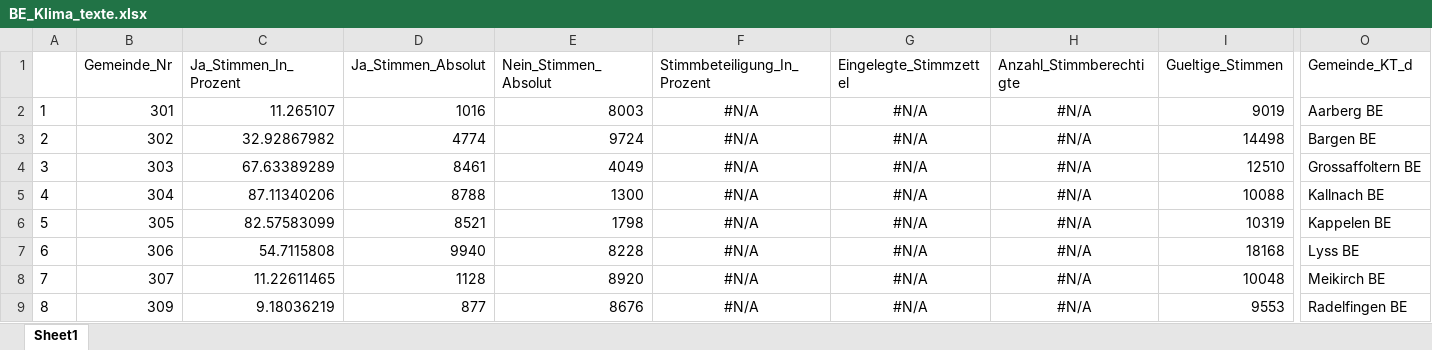
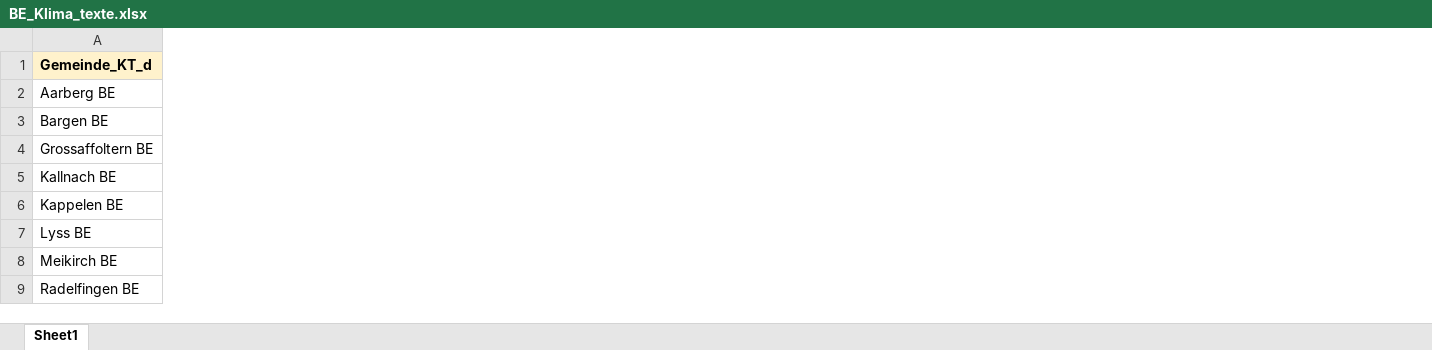
Before and after one commit to awp-finanznachrichten/lena_september2021, an Excel workbook: Diverses/BE_Klima_texte.xlsx, sheet Sheet1, drawn as a sheet; only a part is shown, gaps mark what is left out; values as stored, in another font and other column widths than the file's, no borders; removed rows and columns are numbered as before the commit, all else as after; the diff covers the shown part only; the diff names each change by its address in the sheet, - before the commit and + after, or states it on an @@ line.

```diff
--- a/Diverses/BE_Klima_texte.xlsx (sheet Sheet1)
+++ b/Diverses/BE_Klima_texte.xlsx (sheet Sheet1)
-column A, rows 2-9: 1 | 2 | 3 | 4 | 5 | 6 | 7 | 8
-column B (Gemeinde_Nr), rows 2-9: 301 | 302 | 303 | 304 | 305 | 306 | 307 | 309
-column C (Ja_Stimmen_In_Prozent), rows 2-9: 11.265107 | 32.92867982 | 67.63389289 | 87.11340206 | 82.57583099 | 54.7115808 | 11.22611465 | 9.18036219
-column D (Ja_Stimmen_Absolut), rows 2-9: 1016 | 4774 | 8461 | 8788 | 8521 | 9940 | 1128 | 877
-column E (Nein_Stimmen_Absolut), rows 2-9: 8003 | 9724 | 4049 | 1300 | 1798 | 8228 | 8920 | 8676
-column F (Stimmbeteiligung_In_Prozent), rows 2-9: all #N/A
-column G (Eingelegte_Stimmzettel), rows 2-9: all #N/A
-column H (Anzahl_Stimmberechtigte), rows 2-9: all #N/A
-column I (Gueltige_Stimmen), rows 2-9: 9019 | 14498 | 12510 | 10088 | 10319 | 18168 | 10048 | 9553
@@ A1 fill: none → #FFF2CC, bold: off → on @@
```
Also changed, not shown: 23 removed columns and cell formats elsewhere in this sheet, Data/Textbausteine_LENA_September2021.xlsx, Diverses/NE_Religionen_texte.xlsx, 22 other files.
